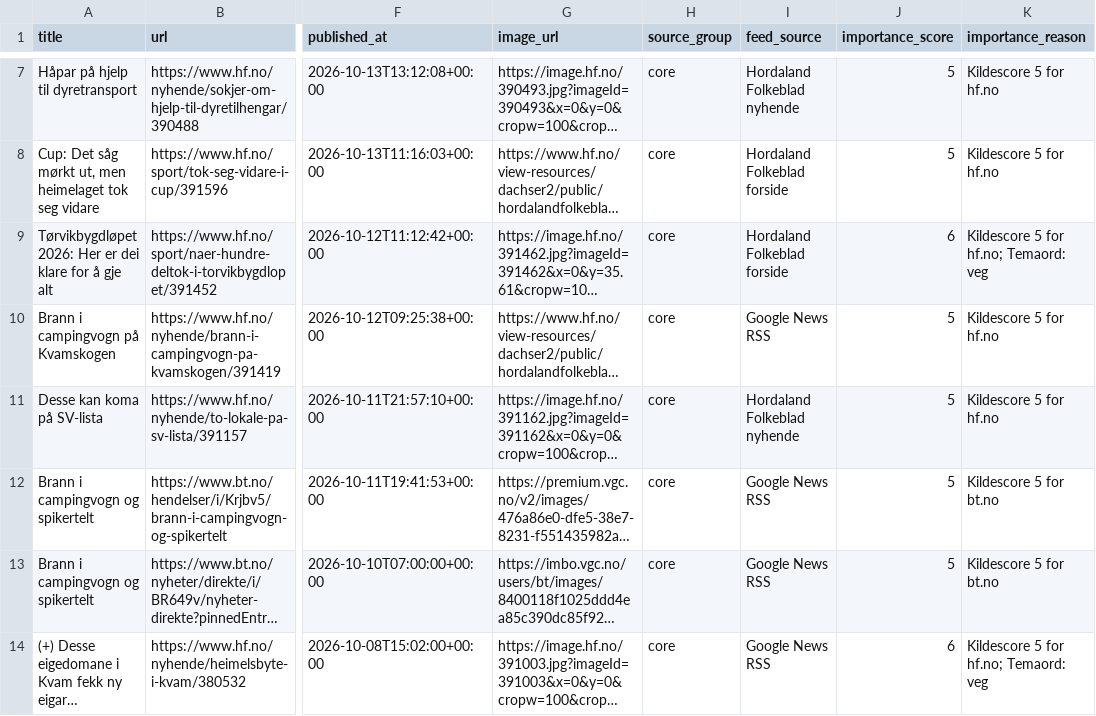
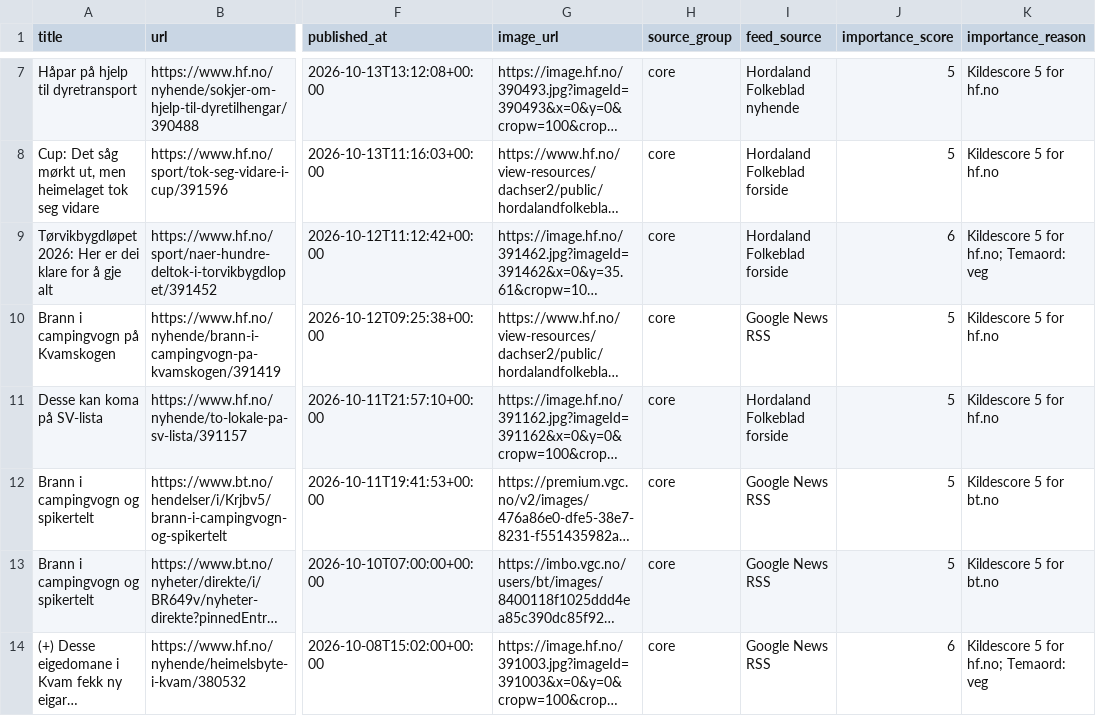
Before and after one commit to naessrobert-ui/visitkvamskogen, a CSV file: public/data/kvamskogen_news.csv, drawn as a sheet; only a part is shown, gaps mark what is left out; long unchanged cells end in …; the diff names each change by its address in the sheet, - before the commit and + after, or states it on an @@ line.

```diff
--- a/public/data/kvamskogen_news.csv
+++ b/public/data/kvamskogen_news.csv
-I11 (feed_source): Hordaland Folkeblad nyhende
+I11 (feed_source): Hordaland Folkeblad forside
```
Also changed, not shown: 3 other files.
